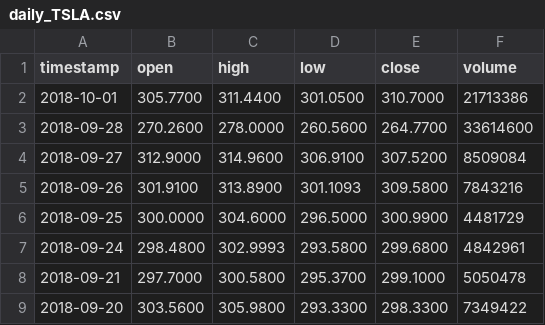
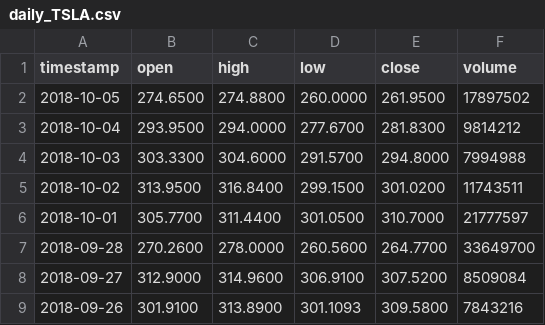
Before and after one commit to acbarton/stockpredict, a CSV file: scripts/python/TSLA/ParseArticles/daily_TSLA.csv, drawn as a sheet; only a part is shown; the shorter side is filled out with more unchanged rows.

Commit message:
re-trained tsla

```diff
--- a/scripts/python/TSLA/ParseArticles/daily_TSLA.csv
+++ b/scripts/python/TSLA/ParseArticles/daily_TSLA.csv
@@ -1,4 +1,8 @@
 timestamp,open,high,low,close,volume
-2018-10-01,305.7700,311.4400,301.0500,310.7000,21713386
-2018-09-28,270.2600,278.0000,260.5600,264.7700,33614600
+2018-10-05,274.6500,274.8800,260.0000,261.9500,17897502
+2018-10-04,293.9500,294.0000,277.6700,281.8300,9814212
+2018-10-03,303.3300,304.6000,291.5700,294.8000,7994988
+2018-10-02,313.9500,316.8400,299.1500,301.0200,11743511
+2018-10-01,305.7700,311.4400,301.0500,310.7000,21777597
+2018-09-28,270.2600,278.0000,260.5600,264.7700,33649700
 2018-09-27,312.9000,314.9600,306.9100,307.5200,8509084
```
Also changed, not shown: 33 other files.
